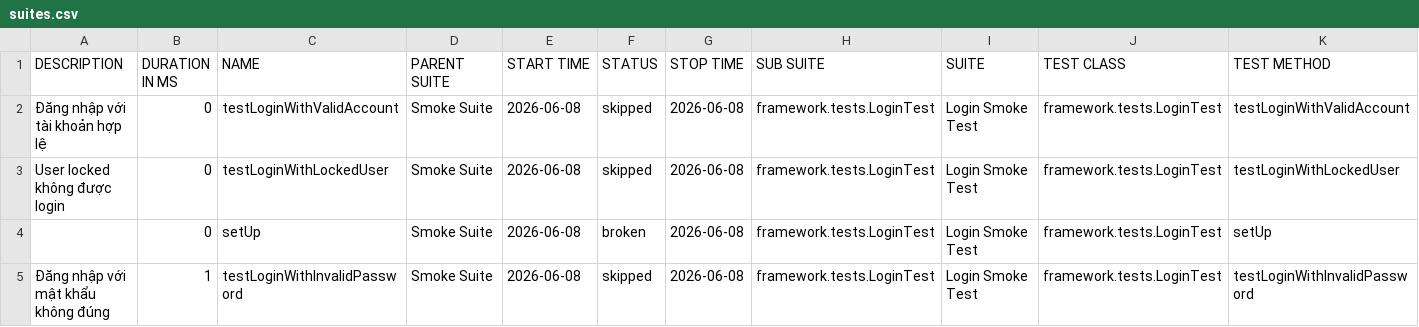
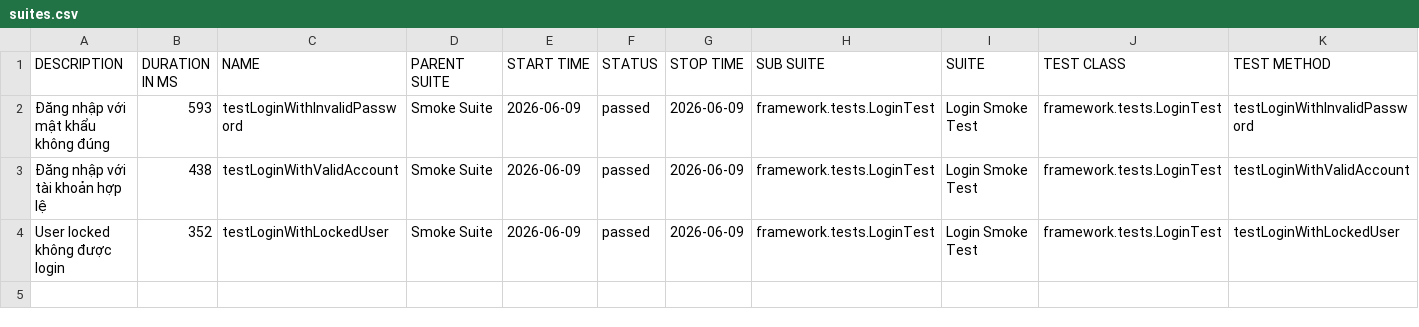
Before and after one commit to maiphun1412/KTPM_B11_NguyenThiPhuongMai_1150080146_CNPM2, a CSV file: data/suites.csv, drawn as a sheet.

```diff
--- a/data/suites.csv
+++ b/data/suites.csv
@@ -1,5 +1,4 @@
 "DESCRIPTION","DURATION IN MS","NAME","PARENT SUITE","START TIME","STATUS","STOP TIME","SUB SUITE","SUITE","TEST CLASS","TEST METHOD"
-"Đăng nhập với tài khoản hợp lệ","0","testLoginWithValidAccount","Smoke Suite","2026-06-08","skipped","2026-06-08","framework.tests.LoginTest","Login Smoke Test","framework.tests.LoginTest","testLoginWithValidAccount"
-"User locked không được login","0","testLoginWithLockedUser","Smoke Suite","2026-06-08","skipped","2026-06-08","framework.tests.LoginTest","Login Smoke Test","framework.tests.LoginTest","testLoginWithLockedUser"
-"","0","setUp","Smoke Suite","2026-06-08","broken","2026-06-08","framework.tests.LoginTest","Login Smoke Test","framework.tests.LoginTest","setUp"
-"Đăng nhập với mật khẩu không đúng","1","testLoginWithInvalidPassword","Smoke Suite","2026-06-08","skipped","2026-06-08","framework.tests.LoginTest","Login Smoke Test","framework.tests.LoginTest","testLoginWithInvalidPassword"
+"Đăng nhập với mật khẩu không đúng","593","testLoginWithInvalidPassword","Smoke Suite","2026-06-09","passed","2026-06-09","framework.tests.LoginTest","Login Smoke Test","framework.tests.LoginTest","testLoginWithInvalidPassword"
+"Đăng nhập với tài khoản hợp lệ","438","testLoginWithValidAccount","Smoke Suite","2026-06-09","passed","2026-06-09","framework.tests.LoginTest","Login Smoke Test","framework.tests.LoginTest","testLoginWithValidAccount"
+"User locked không được login","352","testLoginWithLockedUser","Smoke Suite","2026-06-09","passed","2026-06-09","framework.tests.LoginTest","Login Smoke Test","framework.tests.LoginTest","testLoginWithLockedUser"
```
Also changed, not shown: data/behaviors.csv, 41 other files.
